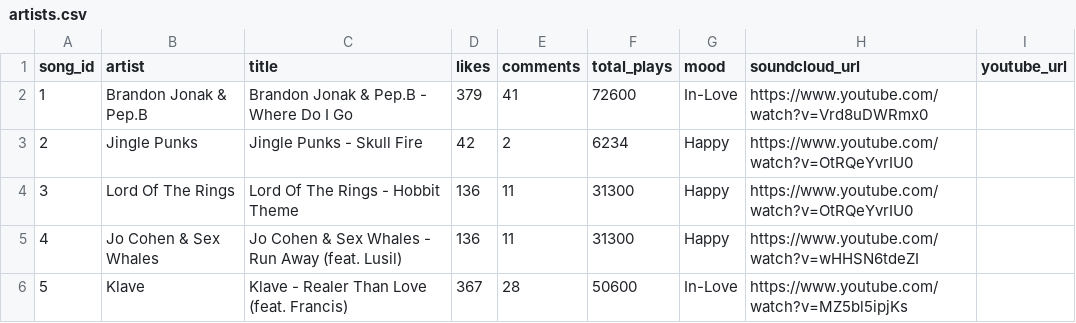
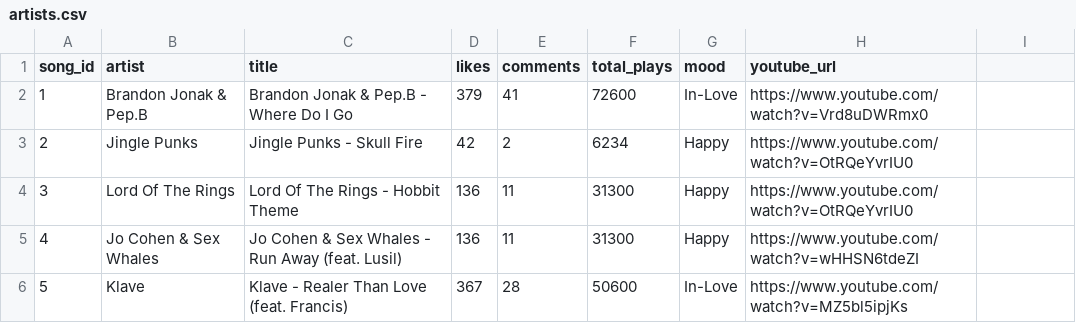
Before and after one commit to Captmoonshot/moodybeats_data, a CSV file: artists.csv, drawn as a sheet; only a part is shown.

Commit message:
updated

```diff
--- a/artists.csv
+++ b/artists.csv
@@ -1,2 +1,2 @@
-song_id,artist,title,likes,comments,total_plays,mood,soundcloud_url, youtube_url
+song_id,artist,title,likes,comments,total_plays,mood,youtube_url
 1,Brandon Jonak & Pep.B,Brandon Jonak & Pep.B - Where Do I Go,379,41,72600,In-Love,https://www.youtube.com/watch?v=Vrd8uDWRmx0
```
